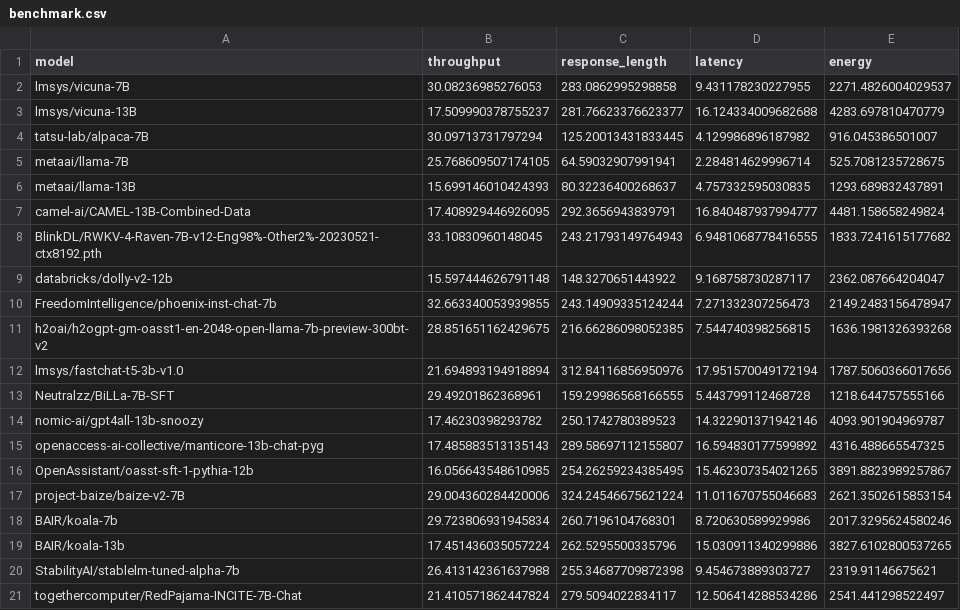
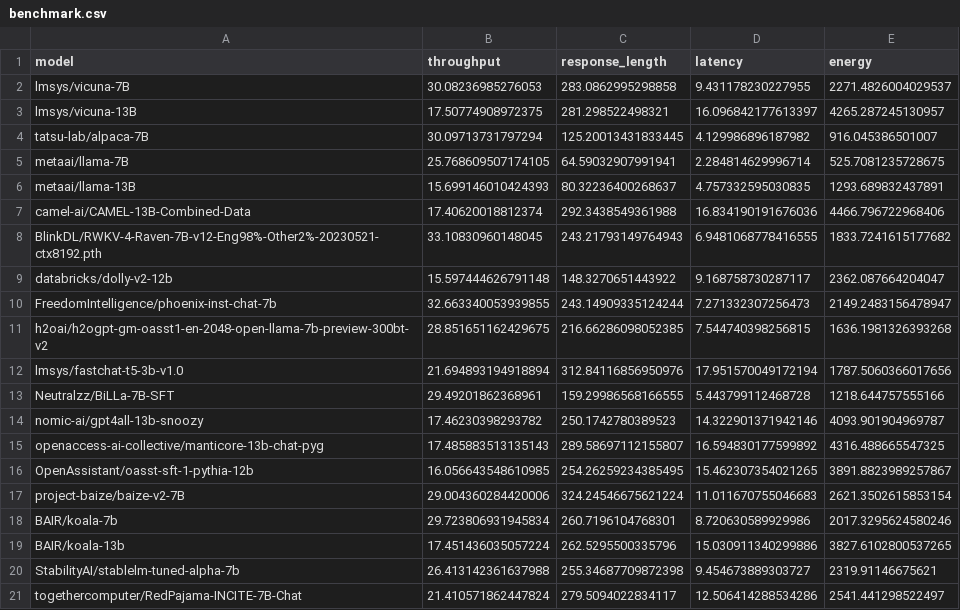
Before and after one commit to ml-energy/leaderboard-v2, a CSV file: data/2023-06-16/benchmark.csv, drawn as a sheet.

Commit message:
add eight models, and replace the incomplete data

```diff
--- a/data/2023-06-16/benchmark.csv
+++ b/data/2023-06-16/benchmark.csv
@@ -2,3 +2,3 @@ model,throughput,response_length,latency,energy
 lmsys/vicuna-7B,30.08236985276053,283.0862995298858,9.431178230227955,2271.4826004029537
-lmsys/vicuna-13B,17.509990378755237,281.76623376623377,16.124334009682688,4283.697810470779
+lmsys/vicuna-13B,17.50774908972375,281.298522498321,16.096842177613397,4265.287245130957
 tatsu-lab/alpaca-7B,30.09713731797294,125.20013431833445,4.129986896187982,916.045386501007
@@ -6,3 +6,3 @@ metaai/llama-7B,25.768609507174105,64.59032907991941,2.284814629996714,525.70812
 metaai/llama-13B,15.699146010424393,80.32236400268637,4.757332595030835,1293.689832437891
-camel-ai/CAMEL-13B-Combined-Data,17.408929446926095,292.3656943839791,16.840487937994777,4481.158658249824
+camel-ai/CAMEL-13B-Combined-Data,17.40620018812374,292.3438549361988,16.834190191676036,4466.796722968406
 BlinkDL/RWKV-4-Raven-7B-v12-Eng98%-Other2%-20230521-ctx8192.pth,33.10830960148045,243.21793149764943,6.9481068778416555,1833.7241615177682
```
